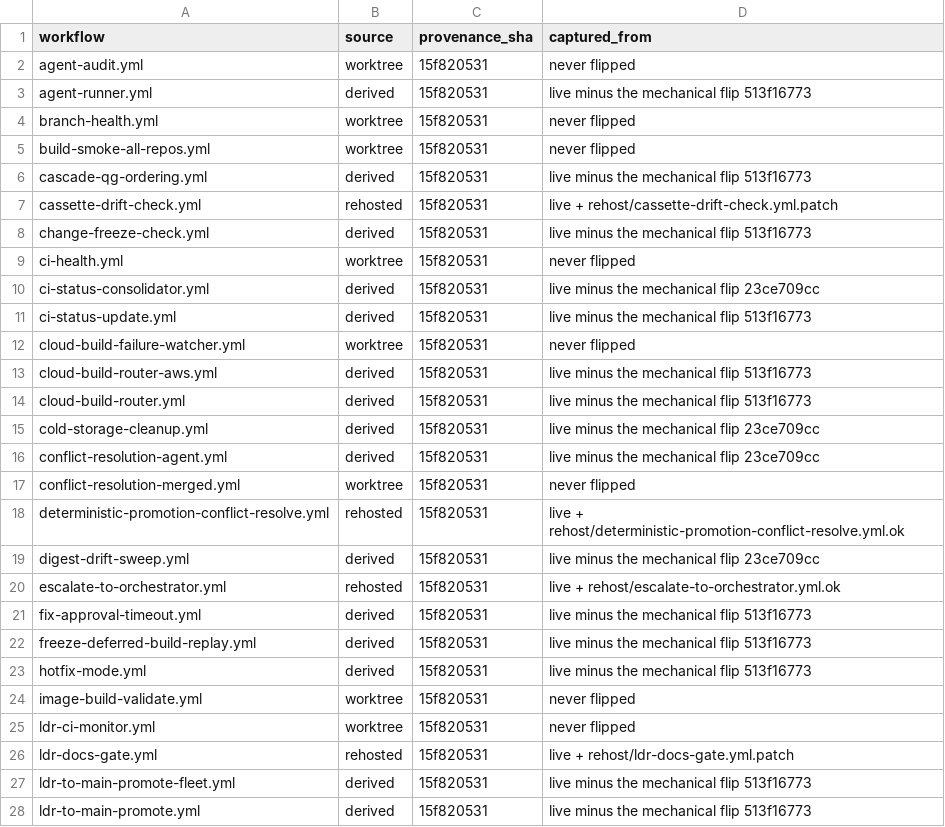
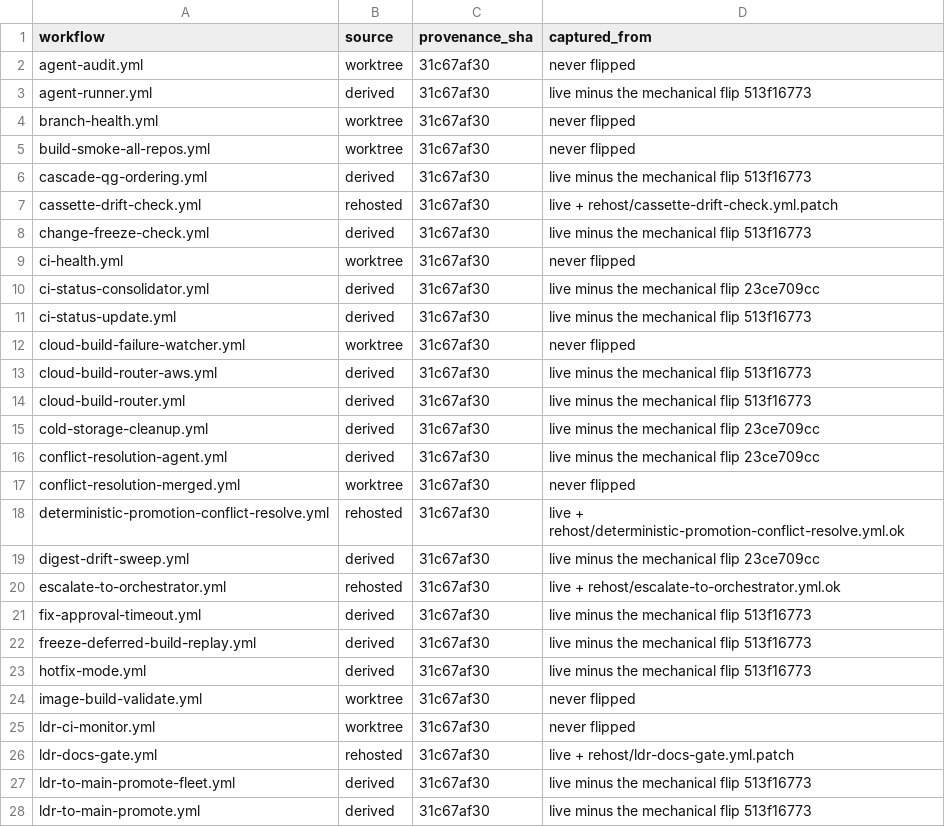
Before and after one commit to IggyIkenna/unified-trading-pm, a TSV file: scripts/self-hosted-runners/hosted-baseline/MANIFEST.tsv, drawn as a sheet; only a part is shown; the diff covers the shown part only.

Commit message:
fix(alerting): QG-fail dedup broke when promote PRs got per-SHA heads
Second self-inflicted regression from today's frozen-head migration, found while chasing
why one red condition paged repeatedly.

notify-qg-fail deduped on `qg-fail:{repo}:{github.ref_name}`. On a pull_request, ref_name
is the HEAD ref — and the LDR->main frozen-head change made that head a PER-SHA ref,
`promote/<repo>/<sha12>`. Every promote PR therefore minted a brand-new dedup key,
cooldown_min=120 could never suppress anything on the promote path, and a still-red repo
paged once per promote PR.

Measured today: unified-trading-library paged CRITICAL for BOTH PR #594 and #599;
unified-trading-pm for BOTH #1163 and #1164 — the exact "still-red branch pages
repeatedly" behaviour the D2 dedup was written to kill (it had cut 105 pages/wk). Before
frozen-head the promote head was `live-defi-rollout`, a stable ref, which is why this only
regressed now.

Fix: on pull_request dedup by github.base_ref (stable across successive promote PRs); keep
ref_name for push. Two durable streams per repo — `...:live-defi-rollout` for LDR pushes
and `...:main` for promote PRs.

Simulated against today's real refs:
  promote/unified-trading-library/d59f14db1a5e -> qg-fail:unified-trading-library:main
  promote/unified-trading-library/ac2e2fef057a -> qg-fail:unified-trading-library:main  (now deduped)
  promote/unified-trading-pm/9c76a88fddb2      -> qg-fail:unified-trading-pm:main
  push live-defi-rollout                       -> qg-fail:<repo>:live-defi-rollout

NOT changed: the absence of an all-clear on this path is BY DESIGN — ci-status-update.yml
owns recovery notification (recovery-gated at :390, fixed earlier today in 87342c206), and
this workflow only ever runs on failure so it cannot observe recovery. Verified before
assuming a defect.

PM-only file (other repos call this reusable workflow rather than holding a copy), so no
rollout needed; hosted-baseline re-snapshotted.

```diff
--- a/scripts/self-hosted-runners/hosted-baseline/MANIFEST.tsv
+++ b/scripts/self-hosted-runners/hosted-baseline/MANIFEST.tsv
@@ -1,28 +1,28 @@
 workflow	source	provenance_sha	captured_from
-agent-audit.yml	worktree	15f820531	never flipped
-agent-runner.yml	derived	15f820531	live minus the mechanical flip 513f16773
-branch-health.yml	worktree	15f820531	never flipped
-build-smoke-all-repos.yml	worktree	15f820531	never flipped
-cascade-qg-ordering.yml	derived	15f820531	live minus the mechanical flip 513f16773
-cassette-drift-check.yml	rehosted	15f820531	live + rehost/cassette-drift-check.yml.patch
-change-freeze-check.yml	derived	15f820531	live minus the mechanical flip 513f16773
-ci-health.yml	worktree	15f820531	never flipped
-ci-status-consolidator.yml	derived	15f820531	live minus the mechanical flip 23ce709cc
-ci-status-update.yml	derived	15f820531	live minus the mechanical flip 513f16773
-cloud-build-failure-watcher.yml	worktree	15f820531	never flipped
-cloud-build-router-aws.yml	derived	15f820531	live minus the mechanical flip 513f16773
-cloud-build-router.yml	derived	15f820531	live minus the mechanical flip 513f16773
-cold-storage-cleanup.yml	derived	15f820531	live minus the mechanical flip 23ce709cc
-conflict-resolution-agent.yml	derived	15f820531	live minus the mechanical flip 23ce709cc
-conflict-resolution-merged.yml	worktree	15f820531	never flipped
-deterministic-promotion-conflict-resolve.yml	rehosted	15f820531	live + rehost/deterministic-promotion-conflict-resolve.yml.ok
-digest-drift-sweep.yml	derived	15f820531	live minus the mechanical flip 23ce709cc
-escalate-to-orchestrator.yml	rehosted	15f820531	live + rehost/escalate-to-orchestrator.yml.ok
-fix-approval-timeout.yml	derived	15f820531	live minus the mechanical flip 513f16773
-freeze-deferred-build-replay.yml	derived	15f820531	live minus the mechanical flip 513f16773
-hotfix-mode.yml	derived	15f820531	live minus the mechanical flip 513f16773
-image-build-validate.yml	worktree	15f820531	never flipped
-ldr-ci-monitor.yml	worktree	15f820531	never flipped
-ldr-docs-gate.yml	rehosted	15f820531	live + rehost/ldr-docs-gate.yml.patch
-ldr-to-main-promote-fleet.yml	derived	15f820531	live minus the mechanical flip 513f16773
-ldr-to-main-promote.yml	derived	15f820531	live minus the mechanical flip 513f16773
+agent-audit.yml	worktree	31c67af30	never flipped
+agent-runner.yml	derived	31c67af30	live minus the mechanical flip 513f16773
+branch-health.yml	worktree	31c67af30	never flipped
+build-smoke-all-repos.yml	worktree	31c67af30	never flipped
+cascade-qg-ordering.yml	derived	31c67af30	live minus the mechanical flip 513f16773
+cassette-drift-check.yml	rehosted	31c67af30	live + rehost/cassette-drift-check.yml.patch
+change-freeze-check.yml	derived	31c67af30	live minus the mechanical flip 513f16773
+ci-health.yml	worktree	31c67af30	never flipped
+ci-status-consolidator.yml	derived	31c67af30	live minus the mechanical flip 23ce709cc
+ci-status-update.yml	derived	31c67af30	live minus the mechanical flip 513f16773
+cloud-build-failure-watcher.yml	worktree	31c67af30	never flipped
+cloud-build-router-aws.yml	derived	31c67af30	live minus the mechanical flip 513f16773
+cloud-build-router.yml	derived	31c67af30	live minus the mechanical flip 513f16773
+cold-storage-cleanup.yml	derived	31c67af30	live minus the mechanical flip 23ce709cc
+conflict-resolution-agent.yml	derived	31c67af30	live minus the mechanical flip 23ce709cc
+conflict-resolution-merged.yml	worktree	31c67af30	never flipped
+deterministic-promotion-conflict-resolve.yml	rehosted	31c67af30	live + rehost/deterministic-promotion-conflict-resolve.yml.ok
+digest-drift-sweep.yml	derived	31c67af30	live minus the mechanical flip 23ce709cc
+escalate-to-orchestrator.yml	rehosted	31c67af30	live + rehost/escalate-to-orchestrator.yml.ok
+fix-approval-timeout.yml	derived	31c67af30	live minus the mechanical flip 513f16773
+freeze-deferred-build-replay.yml	derived	31c67af30	live minus the mechanical flip 513f16773
+hotfix-mode.yml	derived	31c67af30	live minus the mechanical flip 513f16773
+image-build-validate.yml	worktree	31c67af30	never flipped
+ldr-ci-monitor.yml	worktree	31c67af30	never flipped
+ldr-docs-gate.yml	rehosted	31c67af30	live + rehost/ldr-docs-gate.yml.patch
+ldr-to-main-promote-fleet.yml	derived	31c67af30	live minus the mechanical flip 513f16773
+ldr-to-main-promote.yml	derived	31c67af30	live minus the mechanical flip 513f16773
```
Also changed, not shown: 29 edited cells elsewhere in this file, 2 other files.
